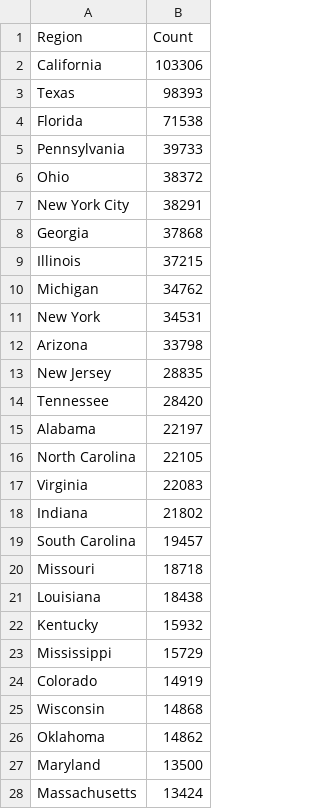
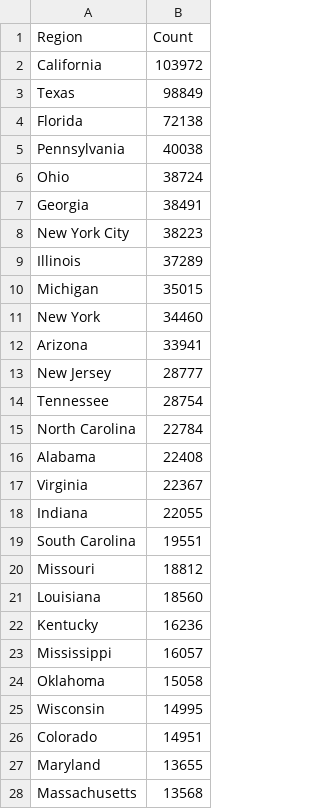
Before and after one commit to mcculley/mcculley.github.io, a CSV file: VisualizingObservedDeaths/ExcessDeaths.csv, drawn as a sheet; only a part is shown; the diff covers the shown part only.

```diff
--- a/VisualizingObservedDeaths/ExcessDeaths.csv
+++ b/VisualizingObservedDeaths/ExcessDeaths.csv
@@ -1,28 +1,28 @@
 Region,Count
-California,103306
-Texas,98393
-Florida,71538
-Pennsylvania,39733
-Ohio,38372
-New York City,38291
-Georgia,37868
-Illinois,37215
-Michigan,34762
-New York,34531
-Arizona,33798
-New Jersey,28835
-Tennessee,28420
-Alabama,22197
-North Carolina,22105
-Virginia,22083
-Indiana,21802
-South Carolina,19457
-Missouri,18718
-Louisiana,18438
-Kentucky,15932
-Mississippi,15729
-Colorado,14919
-Wisconsin,14868
-Oklahoma,14862
-Maryland,13500
-Massachusetts,13424
+California,103972
+Texas,98849
+Florida,72138
+Pennsylvania,40038
+Ohio,38724
+Georgia,38491
+New York City,38223
+Illinois,37289
+Michigan,35015
+New York,34460
+Arizona,33941
+New Jersey,28777
+Tennessee,28754
+North Carolina,22784
+Alabama,22408
+Virginia,22367
+Indiana,22055
+South Carolina,19551
+Missouri,18812
+Louisiana,18560
+Kentucky,16236
+Mississippi,16057
+Oklahoma,15058
+Wisconsin,14995
+Colorado,14951
+Maryland,13655
+Massachusetts,13568
```
Also changed, not shown: 1 added row, 1 removed row and 23 edited cells elsewhere in this file, VisualizingObservedDeaths/DeathsPer100000-triples.csv, VisualizingObservedDeaths/DeathsPer100000.csv, 55 other files.
